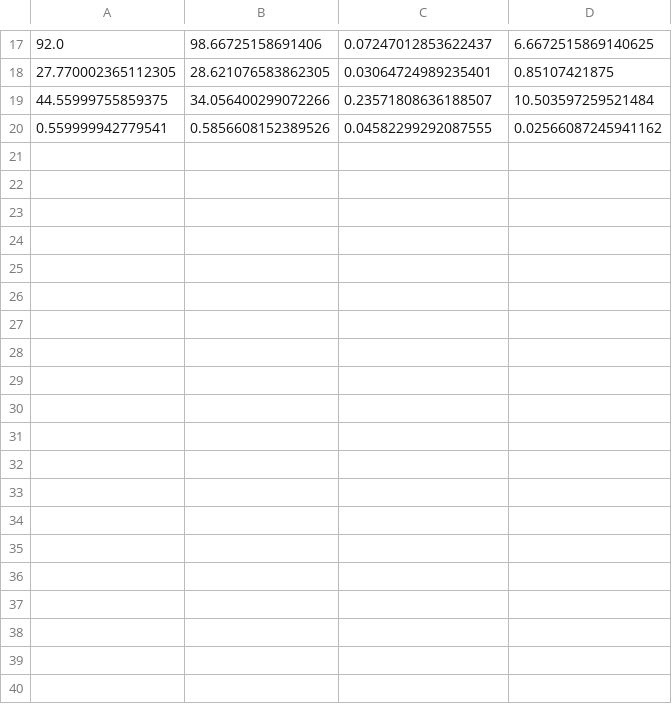
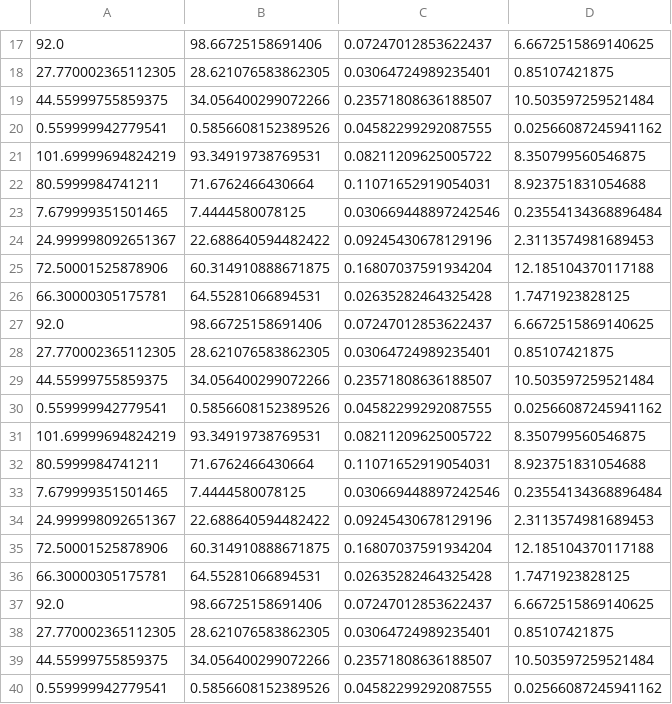
Before and after one commit to JorgeO3/tesisV4, a CSV file: mre_mae_wvp.csv, drawn as a sheet; only a part is shown, gaps mark what is left out; the diff covers the shown part only; the diff names each change by its address in the sheet, - before the commit and + after, or states it on an @@ line.

```diff
--- a/mre_mae_wvp.csv
+++ b/mre_mae_wvp.csv
+row 21: 101.69999694824219 | 93.34919738769531 | 0.08211209625005722 | 8.350799560546875
+row 22: 80.5999984741211 | 71.6762466430664 | 0.11071652919054031 | 8.923751831054688
+row 23: 7.679999351501465 | 7.4444580078125 | 0.030669448897242546 | 0.23554134368896484
+row 24: 24.999998092651367 | 22.688640594482422 | 0.09245430678129196 | 2.3113574981689453
+row 25: 72.50001525878906 | 60.314910888671875 | 0.16807037591934204 | 12.185104370117188
+row 26: 66.30000305175781 | 64.55281066894531 | 0.02635282464325428 | 1.7471923828125
+row 27: 92.0 | 98.66725158691406 | 0.07247012853622437 | 6.6672515869140625
+row 28: 27.770002365112305 | 28.621076583862305 | 0.03064724989235401 | 0.85107421875
+row 29: 44.55999755859375 | 34.056400299072266 | 0.23571808636188507 | 10.503597259521484
+row 30: 0.559999942779541 | 0.5856608152389526 | 0.04582299292087555 | 0.02566087245941162
+row 31: 101.69999694824219 | 93.34919738769531 | 0.08211209625005722 | 8.350799560546875
+row 32: 80.5999984741211 | 71.6762466430664 | 0.11071652919054031 | 8.923751831054688
+row 33: 7.679999351501465 | 7.4444580078125 | 0.030669448897242546 | 0.23554134368896484
+row 34: 24.999998092651367 | 22.688640594482422 | 0.09245430678129196 | 2.3113574981689453
+row 35: 72.50001525878906 | 60.314910888671875 | 0.16807037591934204 | 12.185104370117188
+row 36: 66.30000305175781 | 64.55281066894531 | 0.02635282464325428 | 1.7471923828125
+row 37: 92.0 | 98.66725158691406 | 0.07247012853622437 | 6.6672515869140625
+row 38: 27.770002365112305 | 28.621076583862305 | 0.03064724989235401 | 0.85107421875
+row 39: 44.55999755859375 | 34.056400299072266 | 0.23571808636188507 | 10.503597259521484
+row 40: 0.559999942779541 | 0.5856608152389526 | 0.04582299292087555 | 0.02566087245941162
```
Also changed, not shown: 10 added rows elsewhere in this file, mre_mae_e.csv, 2 other files.
